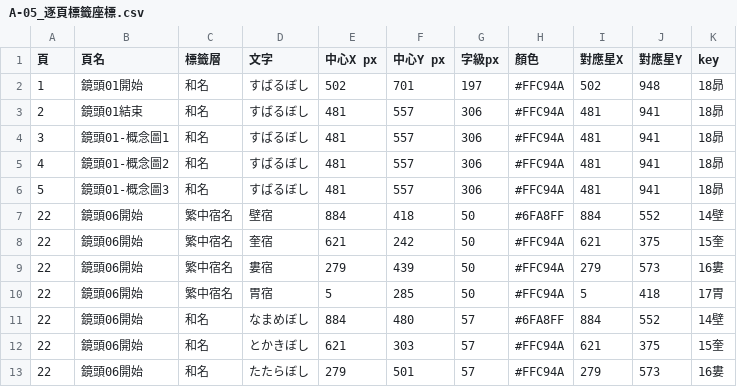
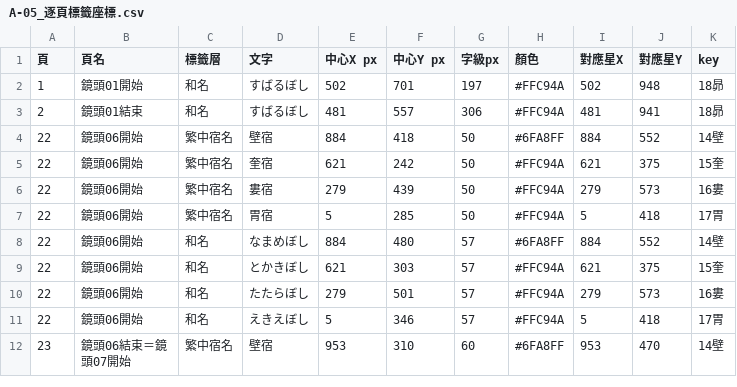
Before and after one commit to Kimchi2104/NTNU-Insta, a CSV file: 05_素材/A-05_日本/_v4大畫布/A-05_逐頁標籤座標.csv, drawn as a sheet; only a part is shown; the shorter side is filled out with more unchanged rows; the diff names each change by its address in the sheet, - before the commit and + after, or states it on an @@ line.

```diff
--- a/05_素材/A-05_日本/_v4大畫布/A-05_逐頁標籤座標.csv
+++ b/05_素材/A-05_日本/_v4大畫布/A-05_逐頁標籤座標.csv
-row 4: 3 | 鏡頭01-概念圖1 | 和名 | すばるぼし | 481 | 557 | 306 | #FFC94A | 481 | 941 | 18昴
-row 5: 4 | 鏡頭01-概念圖2 | 和名 | すばるぼし | 481 | 557 | 306 | #FFC94A | 481 | 941 | 18昴
-row 6: 5 | 鏡頭01-概念圖3 | 和名 | すばるぼし | 481 | 557 | 306 | #FFC94A | 481 | 941 | 18昴
```
Also changed, not shown: 05_素材/A-05_日本/_v4大畫布/A-05_Canva逐頁製作表.csv, 05_素材/A-07_蒙古/_v4大畫布/A-07_Canva逐頁製作表.csv, 15 other files.
